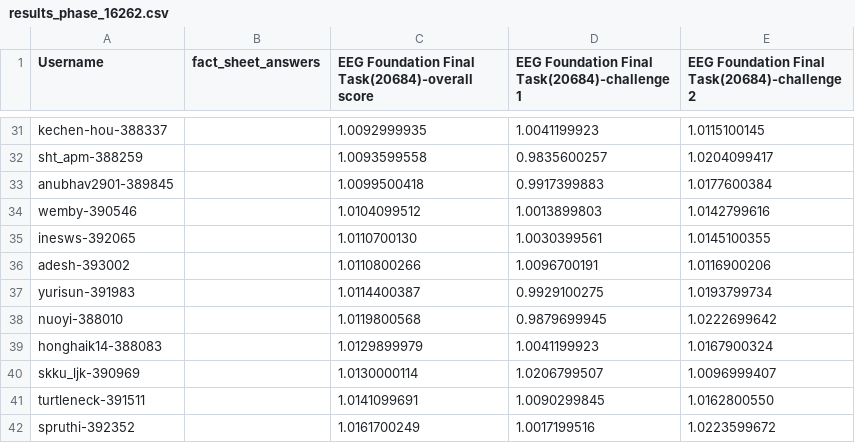
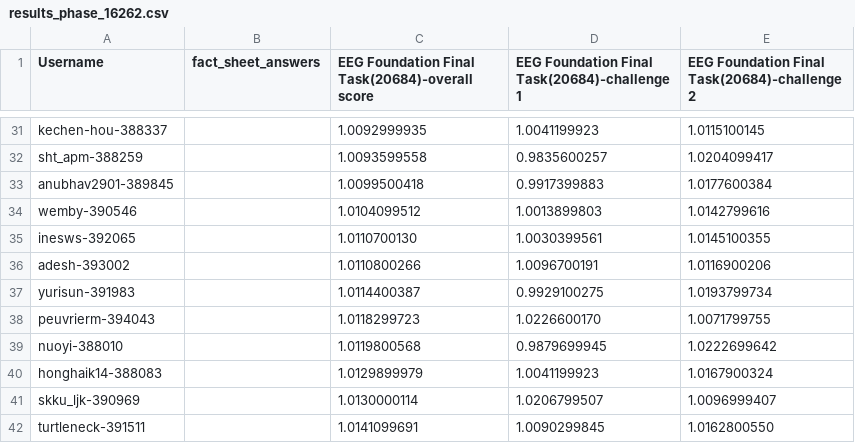
Before and after one commit to eeg2025/eeg2025.github.io, a CSV file: codabench_results/results_phase_16262.csv, drawn as a sheet; only a part is shown, gaps mark what is left out; the shorter side is filled out with more unchanged rows.

```diff
--- a/codabench_results/results_phase_16262.csv
+++ b/codabench_results/results_phase_16262.csv
@@ -37,2 +37,3 @@ adesh-393002,,1.0110800266,1.0096700191,1.0116900206
 yurisun-391983,,1.0114400387,0.9929100275,1.0193799734
+peuvrierm-394043,,1.0118299723,1.0226600170,1.0071799755
 nuoyi-388010,,1.0119800568,0.9879699945,1.0222699642
```
Also changed, not shown: 5 other files.
